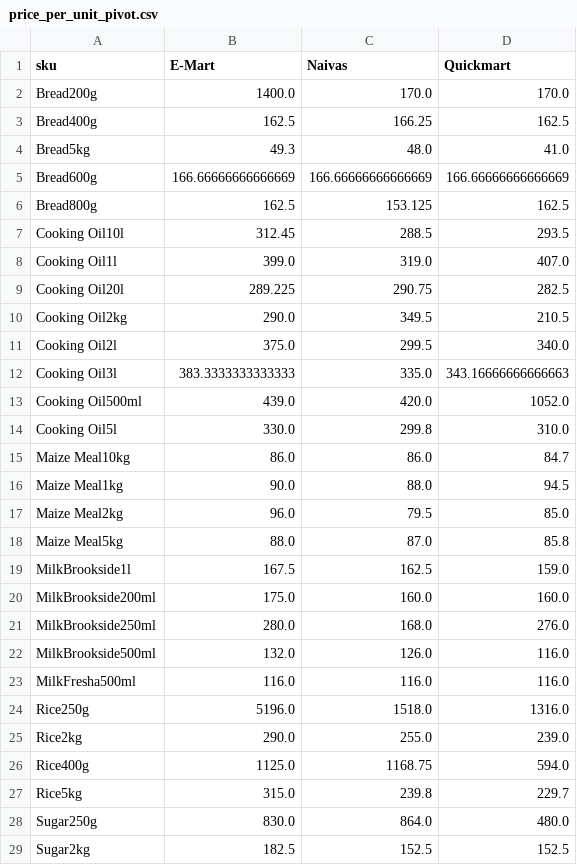
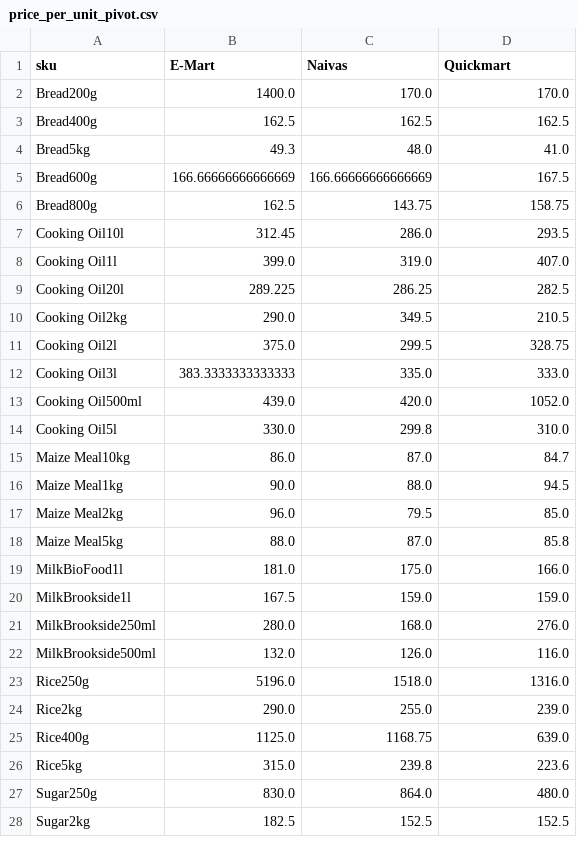
Before and after one commit to odawadavid/Webscraping, a CSV file: data/analytics/price_per_unit_pivot.csv, drawn as a sheet; only a part is shown; the diff covers the shown part only.

```diff
--- a/data/analytics/price_per_unit_pivot.csv
+++ b/data/analytics/price_per_unit_pivot.csv
@@ -2,15 +2,15 @@ sku,E-Mart,Naivas,Quickmart
 Bread200g,1400.0,170.0,170.0
-Bread400g,162.5,166.25,162.5
+Bread400g,162.5,162.5,162.5
 Bread5kg,49.3,48.0,41.0
-Bread600g,166.66666666666669,166.66666666666669,166.66666666666669
-Bread800g,162.5,153.125,162.5
-Cooking Oil10l,312.45,288.5,293.5
+Bread600g,166.66666666666669,166.66666666666669,167.5
+Bread800g,162.5,143.75,158.75
+Cooking Oil10l,312.45,286.0,293.5
 Cooking Oil1l,399.0,319.0,407.0
-Cooking Oil20l,289.225,290.75,282.5
+Cooking Oil20l,289.225,286.25,282.5
 Cooking Oil2kg,290.0,349.5,210.5
-Cooking Oil2l,375.0,299.5,340.0
-Cooking Oil3l,383.3333333333333,335.0,343.16666666666663
+Cooking Oil2l,375.0,299.5,328.75
+Cooking Oil3l,383.3333333333333,335.0,333.0
 Cooking Oil500ml,439.0,420.0,1052.0
 Cooking Oil5l,330.0,299.8,310.0
-Maize Meal10kg,86.0,86.0,84.7
+Maize Meal10kg,86.0,87.0,84.7
 Maize Meal1kg,90.0,88.0,94.5
@@ -18,11 +18,10 @@ Maize Meal2kg,96.0,79.5,85.0
 Maize Meal5kg,88.0,87.0,85.8
-MilkBrookside1l,167.5,162.5,159.0
-MilkBrookside200ml,175.0,160.0,160.0
+MilkBioFood1l,181.0,175.0,166.0
+MilkBrookside1l,167.5,159.0,159.0
 MilkBrookside250ml,280.0,168.0,276.0
 MilkBrookside500ml,132.0,126.0,116.0
-MilkFresha500ml,116.0,116.0,116.0
 Rice250g,5196.0,1518.0,1316.0
 Rice2kg,290.0,255.0,239.0
-Rice400g,1125.0,1168.75,594.0
-Rice5kg,315.0,239.8,229.7
+Rice400g,1125.0,1168.75,639.0
+Rice5kg,315.0,239.8,223.6
 Sugar250g,830.0,864.0,480.0
```
Also changed, not shown: 3 edited cells elsewhere in this file, data/raw/emart.csv, data/raw/quickmart.csv, 4 other files.
